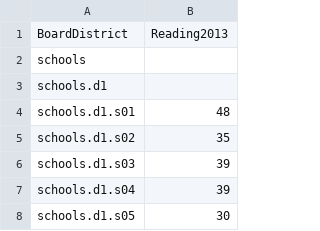
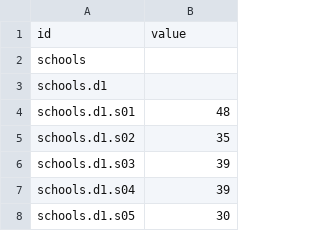
Before and after one commit to narock/narock.github.io.old, a CSV file: teaching/CST-540/bubble_chart.csv, drawn as a sheet; only a part is shown; removed rows and columns are numbered as before the commit, all else as after; the diff names each change by its address in the sheet, - before the commit and + after, or states it on an @@ line.

```diff
--- a/teaching/CST-540/bubble_chart.csv
+++ b/teaching/CST-540/bubble_chart.csv
-row 1: BoardDistrict | Reading2013
+row 1: id | value
```
